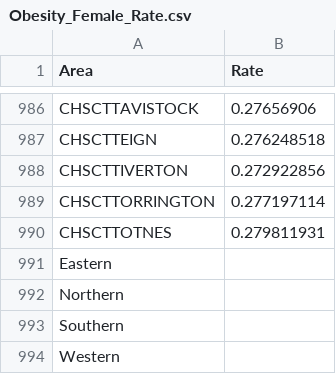
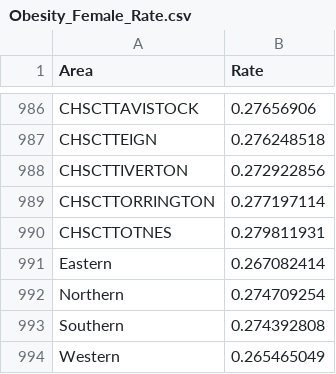
Before and after one commit to Devon-County-Council/jsna, a CSV file: Obesity_Female_Rate.csv, drawn as a sheet; only a part is shown, gaps mark what is left out.

```diff
--- a/Obesity_Female_Rate.csv
+++ b/Obesity_Female_Rate.csv
@@ -990,5 +990,5 @@ CHSCTTORRINGTON,0.277197114
 CHSCTTOTNES,0.279811931
-Eastern,
-Northern,
-Southern,
-Western,
+Eastern,0.267082414
+Northern,0.274709254
+Southern,0.274392808
+Western,0.265465049
```
Also changed, not shown: Obesity_Female.csv, Obesity_Male.csv, 3 other files.
